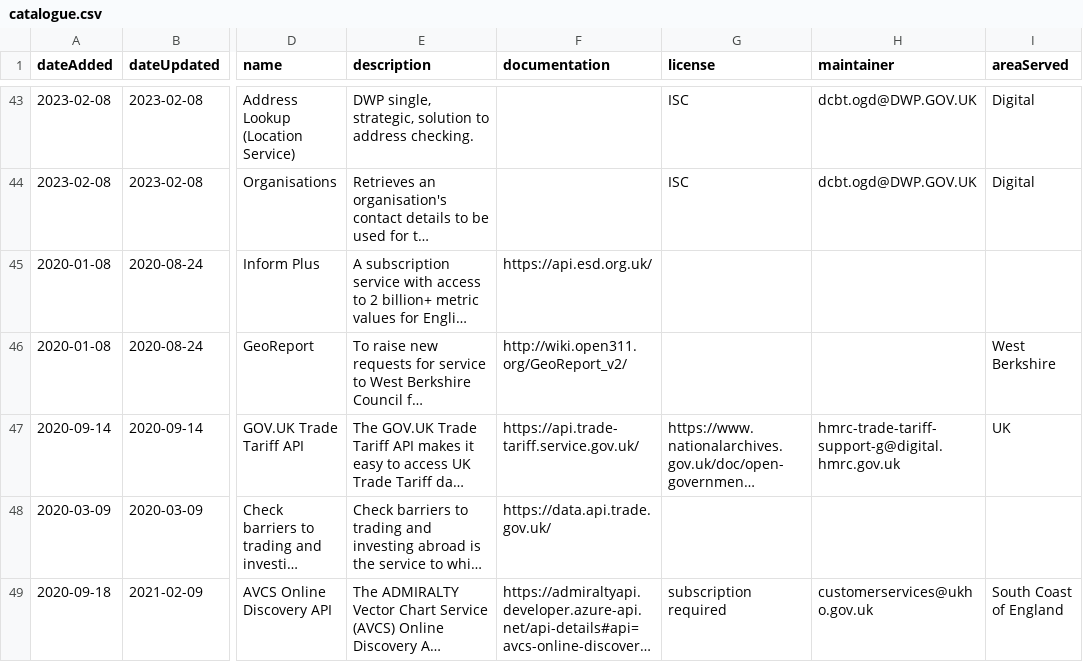
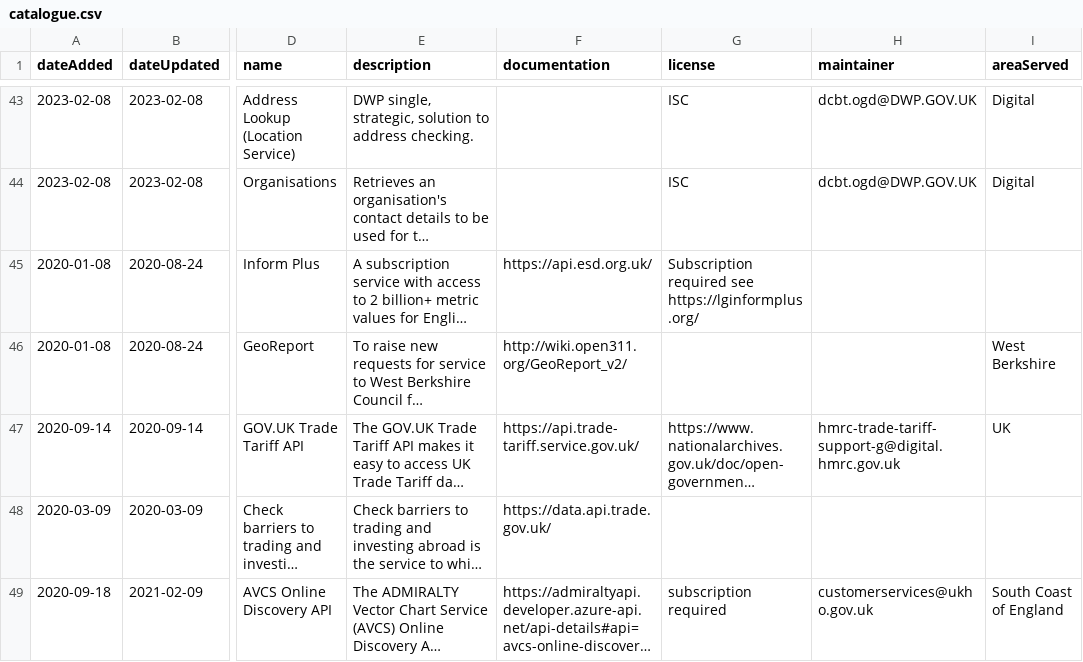
Before and after one commit to co-cddo/api-catalogue, a CSV file: data/catalogue.csv, drawn as a sheet; only a part is shown, gaps mark what is left out; long unchanged cells end in …; the diff names each change by its address in the sheet, - before the commit and + after, or states it on an @@ line.

Commit message:
Add licence to inform plus

```diff
--- a/data/catalogue.csv
+++ b/data/catalogue.csv
-G45 (license): (empty)
+G45 (license): Subscription required see https://lginformplus.org/
```
